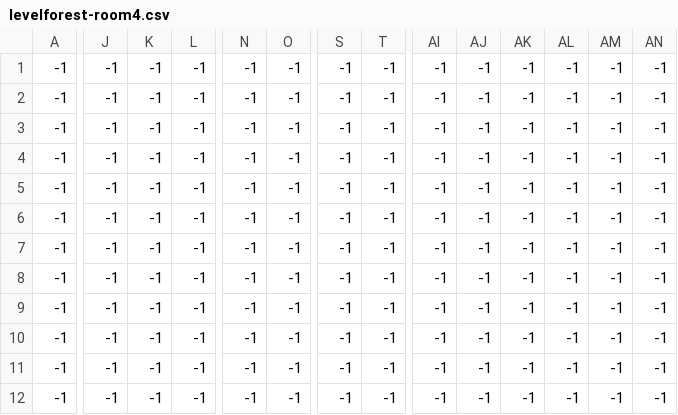
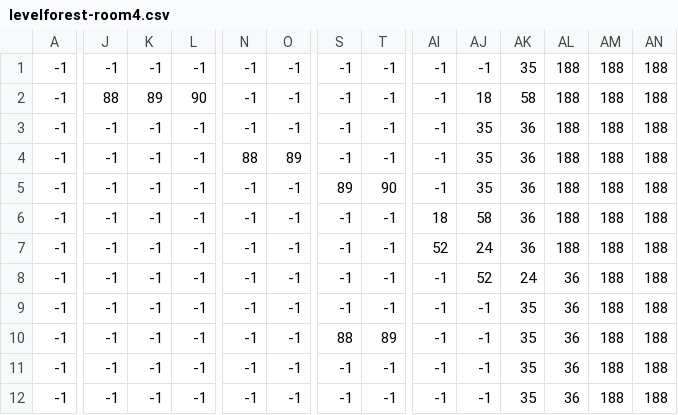
Before and after one commit to MiauJosie/SolidKnight, a CSV file: data/levelforest-room4.csv, drawn as a sheet; only a part is shown, gaps mark what is left out; the diff covers the shown part only; the diff names each change by its address in the sheet, - before the commit and + after, or states it on an @@ line.

```diff
--- a/data/levelforest-room4.csv
+++ b/data/levelforest-room4.csv
-AK1: -1
+AK1: 35
-AL1:AL7: -1
+AL1:AL7: 188
-AM1:AM12: -1
+AM1:AM12: 188
-AN1:AN12: -1
+AN1:AN12: 188
-J2: -1
+J2: 88
-K2: -1
+K2: 89
-L2: -1
+L2: 90
-AJ2: -1
+AJ2: 18
-AK2: -1
+AK2: 58
-AJ3:AJ5: -1
+AJ3:AJ5: 35
-AK3:AK7: -1
+AK3:AK7: 36
-N4: -1
+N4: 88
-O4: -1
+O4: 89
-S5: -1
+S5: 89
-T5: -1
+T5: 90
-AI6: -1
+AI6: 18
-AJ6: -1
+AJ6: 58
-AI7: -1
+AI7: 52
-AJ7: -1
+AJ7: 24
-AJ8: -1
+AJ8: 52
-AK8: -1
+AK8: 24
-AL8:AL12: -1
+AL8:AL12: 36
-AK9:AK12: -1
+AK9:AK12: 35
-S10: -1
+S10: 88
-T10: -1
+T10: 89
```
Also changed, not shown: 109 edited cells elsewhere in this file, data/levelforest-room1.csv, data/levelforest-room2.csv, 15 other files.
